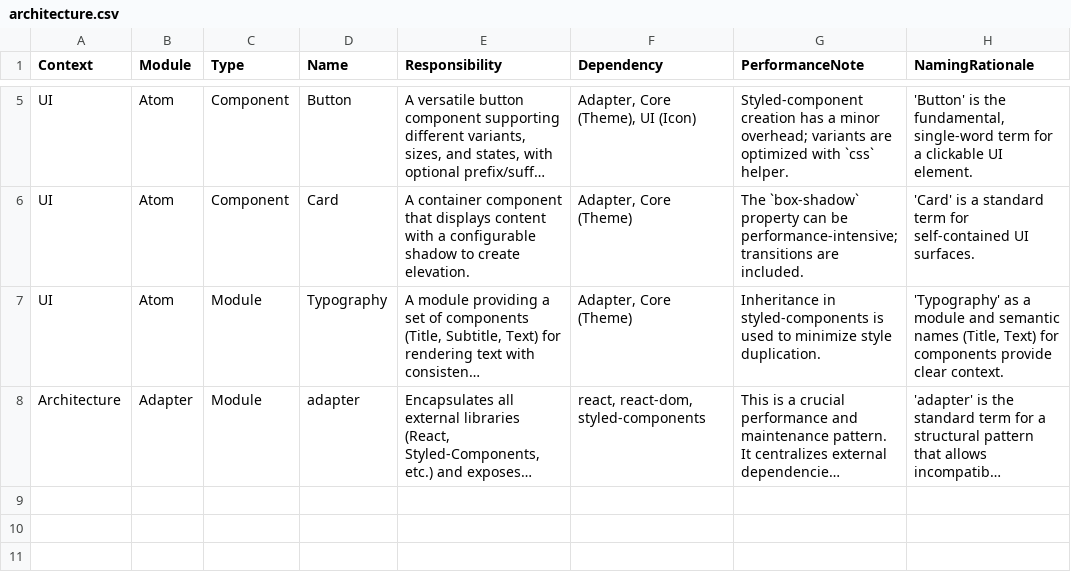
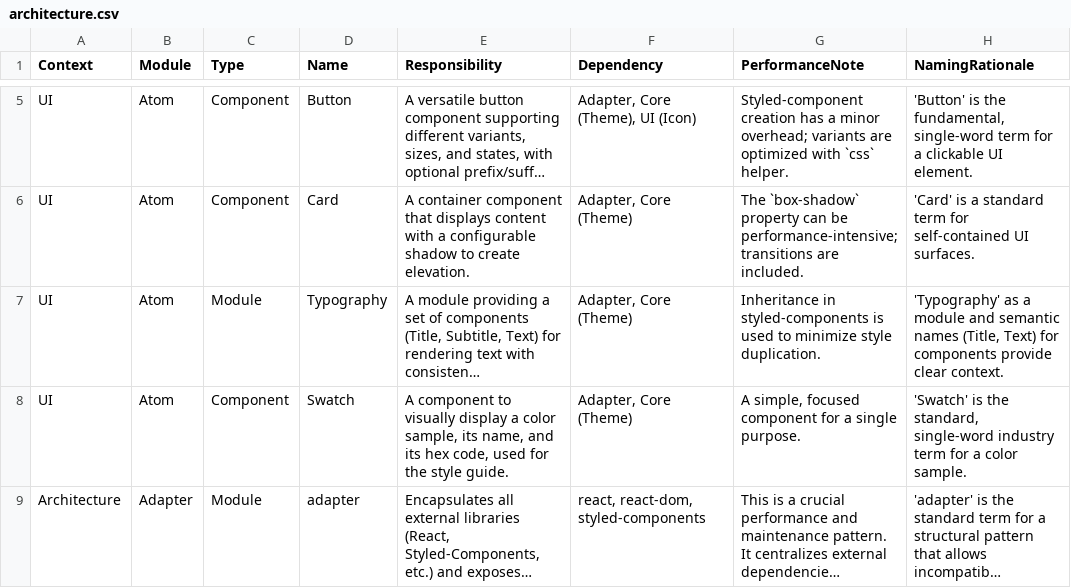
Before and after one commit to hoduyquocbao/languageui, a CSV file: architecture.csv, drawn as a sheet; only a part is shown, gaps mark what is left out; long unchanged cells end in …; the diff names each change by its address in the sheet, - before the commit and + after, or states it on an @@ line.

```diff
--- a/architecture.csv
+++ b/architecture.csv
+row 8: UI | Atom | Component | Swatch | A component to visually display a color sample, its name, and its hex code, used for the style guide. | Adapter, Core (Theme) | A simple, focused component for a single purpose. | 'Swatch' is the standard, single-word industry term for a color sample.
```
Also changed, not shown: memories.csv, todo.csv, 6 other files.
